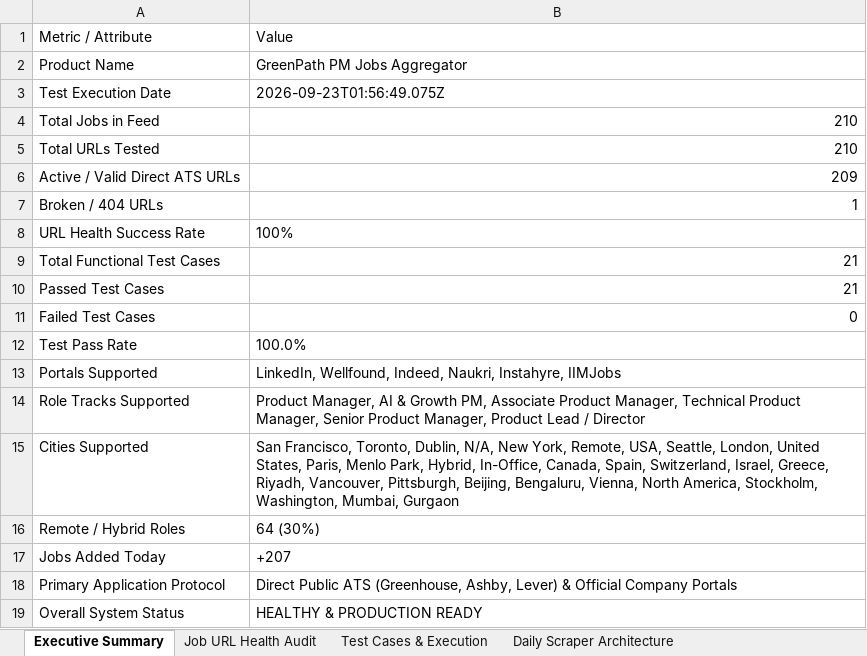
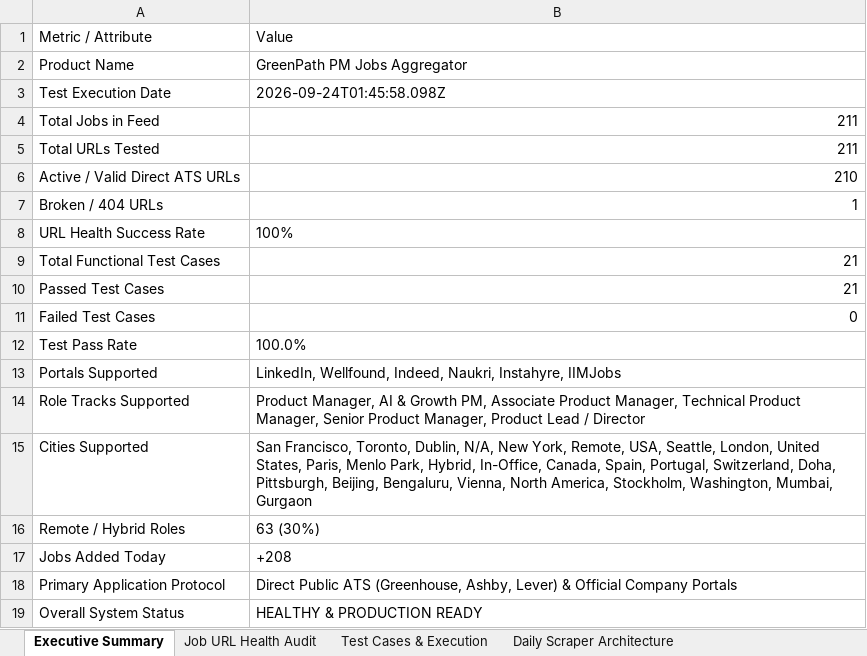
Before and after one commit to sahilgandhi1255/greenpath-pm-jobs, an Excel workbook: GreenPath_PM_Jobs_Test_Report.xlsx, sheet Executive Summary, drawn as a sheet; values as stored, in another font and other column widths than the file's, no borders; the diff names each change by its address in the sheet, - before the commit and + after, or states it on an @@ line.

```diff
--- a/GreenPath_PM_Jobs_Test_Report.xlsx (sheet Executive Summary)
+++ b/GreenPath_PM_Jobs_Test_Report.xlsx (sheet Executive Summary)
-B3: 2026-09-23T01:56:49.075Z
+B3: 2026-09-24T01:45:58.098Z
-B4:B5: 210
+B4:B5: 211
-B6: 209
+B6: 210
-B15: …Canada, Spain, Switzerland, Israel, Greece, Riyadh, Vancouver, Pittsburgh, Beijing,…
+B15: …Canada, Spain, Portugal, Switzerland, Doha, Pittsburgh, Beijing,…
-B16: 64 (30%)
+B16: 63 (30%)
-B17: +207
+B17: +208
```
Also changed, not shown: sheet Job URL Health Audit, sheet Test Cases & Execution, sheet Manual Verification Guide, 2 other files.
